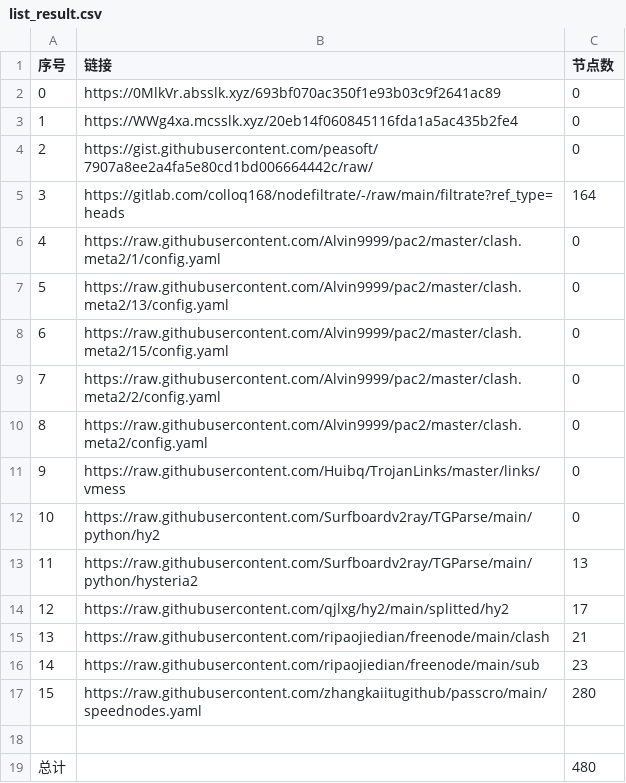
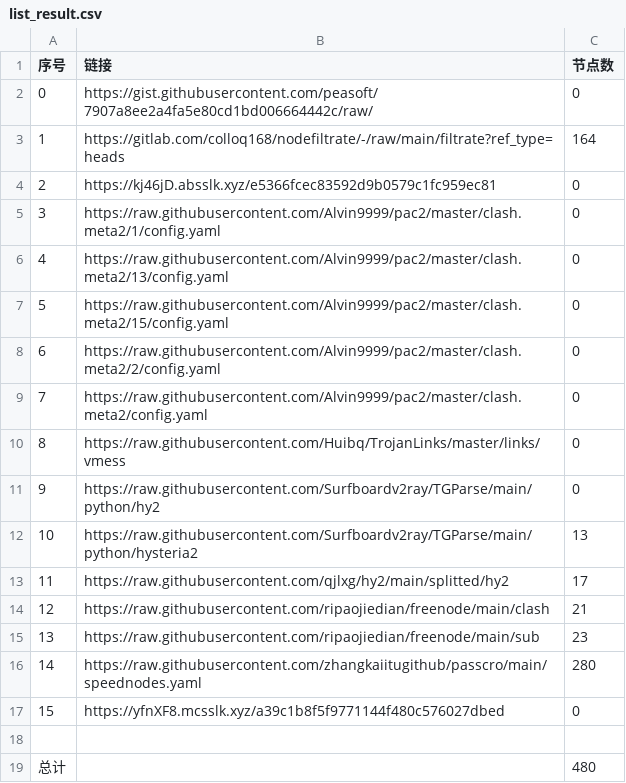
Before and after one commit to a56296909/NoMoreWalls, a CSV file: list_result.csv, drawn as a sheet; removed rows and columns are numbered as before the commit, all else as after; the diff names each change by its address in the sheet, - before the commit and + after, or states it on an @@ line.

```diff
--- a/list_result.csv
+++ b/list_result.csv
-row 2: 0 | https://0MlkVr.absslk.xyz/693bf070ac350f1e93b03c9f2641ac89 | 0
-row 3: 1 | https://WWg4xa.mcsslk.xyz/20eb14f060845116fda1a5ac435b2fe4 | 0
@@ column A (序号) renumbered between rows 2 and 16 @@
+row 4: 2 | https://kj46jD.absslk.xyz/e5366fcec83592d9b0579c1fc959ec81 | 0
+row 17: 15 | https://yfnXF8.mcsslk.xyz/a39c1b8f5f9771144f480c576027dbed | 0
```
Also changed, not shown: 3 other files.
